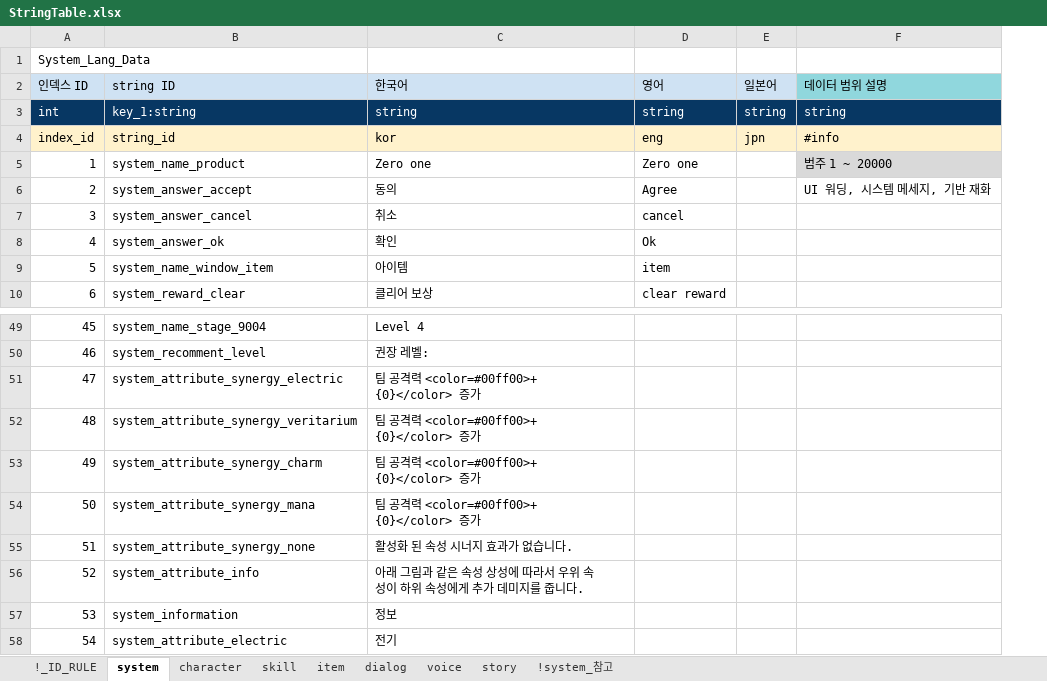
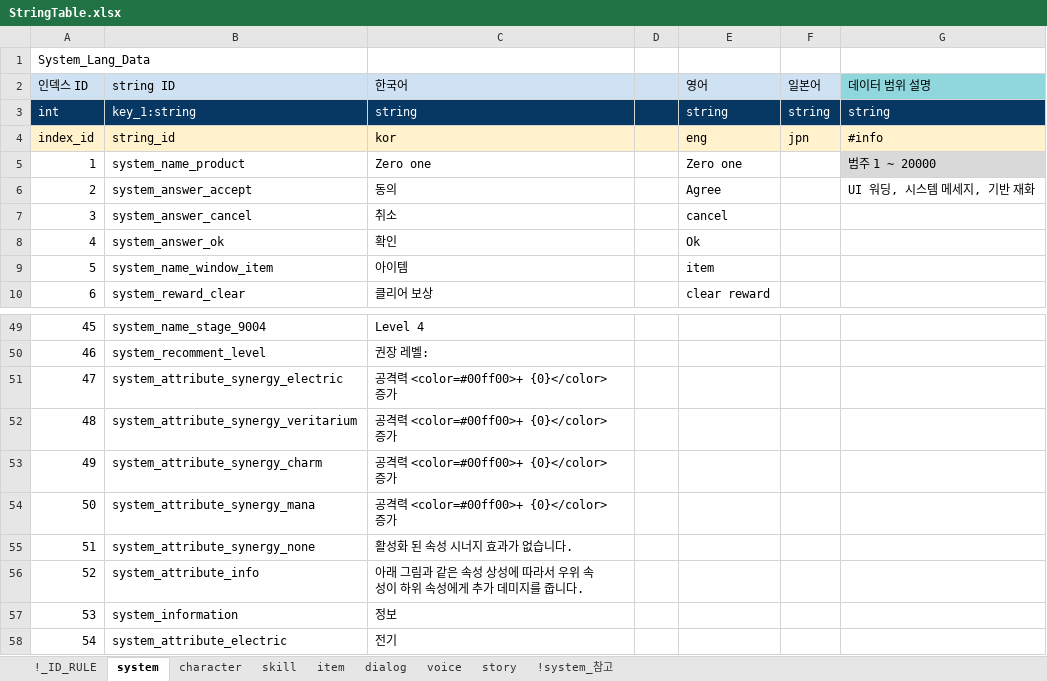
Before and after one commit to shanash/ZeroOne, an Excel workbook: Android/ExcelData/StringTable.xlsx, sheet system, drawn as a sheet; only a part is shown, gaps mark what is left out; values as stored, in another font and other column widths than the file's, no borders; conditional formats not drawn; the diff covers the shown part only; the diff names each change by its address in the sheet, - before the commit and + after, or states it on an @@ line.

```diff
--- a/Android/ExcelData/StringTable.xlsx (sheet system)
+++ b/Android/ExcelData/StringTable.xlsx (sheet system)
+column D, empty
-C51:C54 (한국어): 팀 공격력 <color=#00ff00>+ {0}</color> 증가
+C51:C54 (한국어): 공격력 <color=#00ff00>+ {0}</color> 증가
```
Also changed, not shown: 29 added rows and 1 edited cell elsewhere in this sheet, sheet skill.
